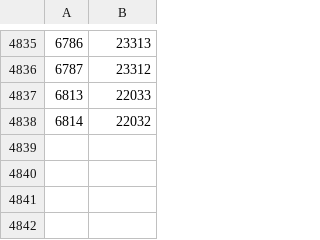
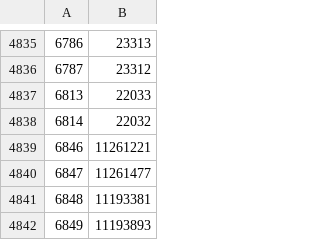
Before and after one commit to ThatGamerBlue/cs2-decompiler, a TSV file: src/main/resources/org/runestar/cs2/script-names.tsv, drawn as a sheet; only a part is shown, gaps mark what is left out.

```diff
--- a/src/main/resources/org/runestar/cs2/script-names.tsv
+++ b/src/main/resources/org/runestar/cs2/script-names.tsv
@@ -4838 +4838,5 @@
 6814	22032
+6846	11261221
+6847	11261477
+6848	11193381
+6849	11193893
```
Also changed, not shown: src/main/resources/org/runestar/cs2/loc-names.tsv, src/main/resources/org/runestar/cs2/struct-names.tsv.
